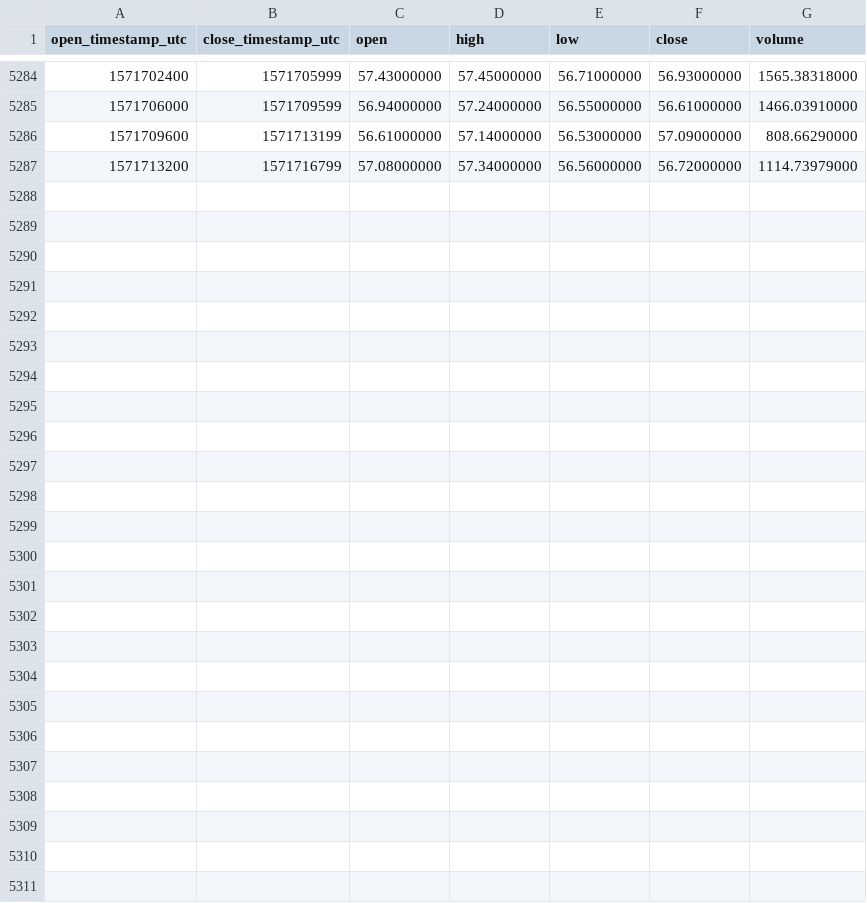
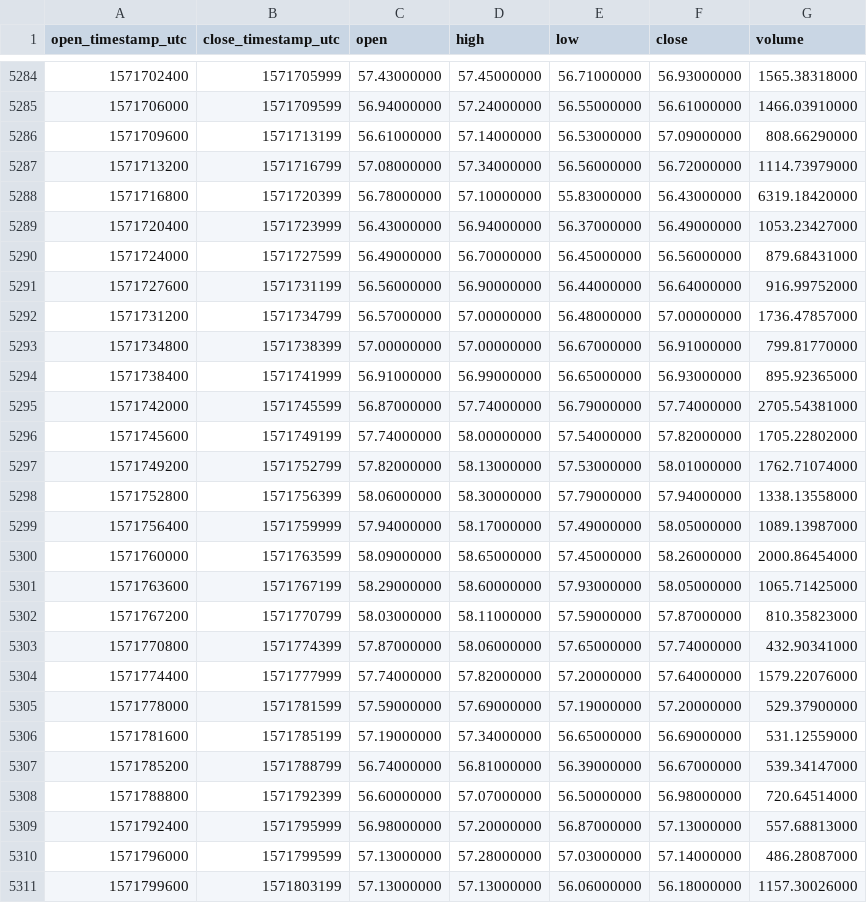
Before and after one commit to cryptobigbro/binance-XMRUSDT, a CSV file: binance-XMRUSDT-1h.csv, drawn as a sheet; only a part is shown, gaps mark what is left out.

Commit message:
Update OHLCV data.

```diff
--- a/binance-XMRUSDT-1h.csv
+++ b/binance-XMRUSDT-1h.csv
@@ -5287 +5287,25 @@ open_timestamp_utc,close_timestamp_utc,open,high,low,close,volume
 1571713200,1571716799,57.08000000,57.34000000,56.56000000,56.72000000,1114.73979000
+1571716800,1571720399,56.78000000,57.10000000,55.83000000,56.43000000,6319.18420000
+1571720400,1571723999,56.43000000,56.94000000,56.37000000,56.49000000,1053.23427000
+1571724000,1571727599,56.49000000,56.70000000,56.45000000,56.56000000,879.68431000
+1571727600,1571731199,56.56000000,56.90000000,56.44000000,56.64000000,916.99752000
+1571731200,1571734799,56.57000000,57.00000000,56.48000000,57.00000000,1736.47857000
+1571734800,1571738399,57.00000000,57.00000000,56.67000000,56.91000000,799.81770000
+1571738400,1571741999,56.91000000,56.99000000,56.65000000,56.93000000,895.92365000
+1571742000,1571745599,56.87000000,57.74000000,56.79000000,57.74000000,2705.54381000
+1571745600,1571749199,57.74000000,58.00000000,57.54000000,57.82000000,1705.22802000
+1571749200,1571752799,57.82000000,58.13000000,57.53000000,58.01000000,1762.71074000
+1571752800,1571756399,58.06000000,58.30000000,57.79000000,57.94000000,1338.13558000
+1571756400,1571759999,57.94000000,58.17000000,57.49000000,58.05000000,1089.13987000
+1571760000,1571763599,58.09000000,58.65000000,57.45000000,58.26000000,2000.86454000
+1571763600,1571767199,58.29000000,58.60000000,57.93000000,58.05000000,1065.71425000
+1571767200,1571770799,58.03000000,58.11000000,57.59000000,57.87000000,810.35823000
+1571770800,1571774399,57.87000000,58.06000000,57.65000000,57.74000000,432.90341000
+1571774400,1571777999,57.74000000,57.82000000,57.20000000,57.64000000,1579.22076000
+1571778000,1571781599,57.59000000,57.69000000,57.19000000,57.20000000,529.37900000
+1571781600,1571785199,57.19000000,57.34000000,56.65000000,56.69000000,531.12559000
+1571785200,1571788799,56.74000000,56.81000000,56.39000000,56.67000000,539.34147000
+1571788800,1571792399,56.60000000,57.07000000,56.50000000,56.98000000,720.64514000
+1571792400,1571795999,56.98000000,57.20000000,56.87000000,57.13000000,557.68813000
+1571796000,1571799599,57.13000000,57.28000000,57.03000000,57.14000000,486.28087000
+1571799600,1571803199,57.13000000,57.13000000,56.06000000,56.18000000,1157.30026000
```
Also changed, not shown: binance-XMRUSDT-1d.csv.
